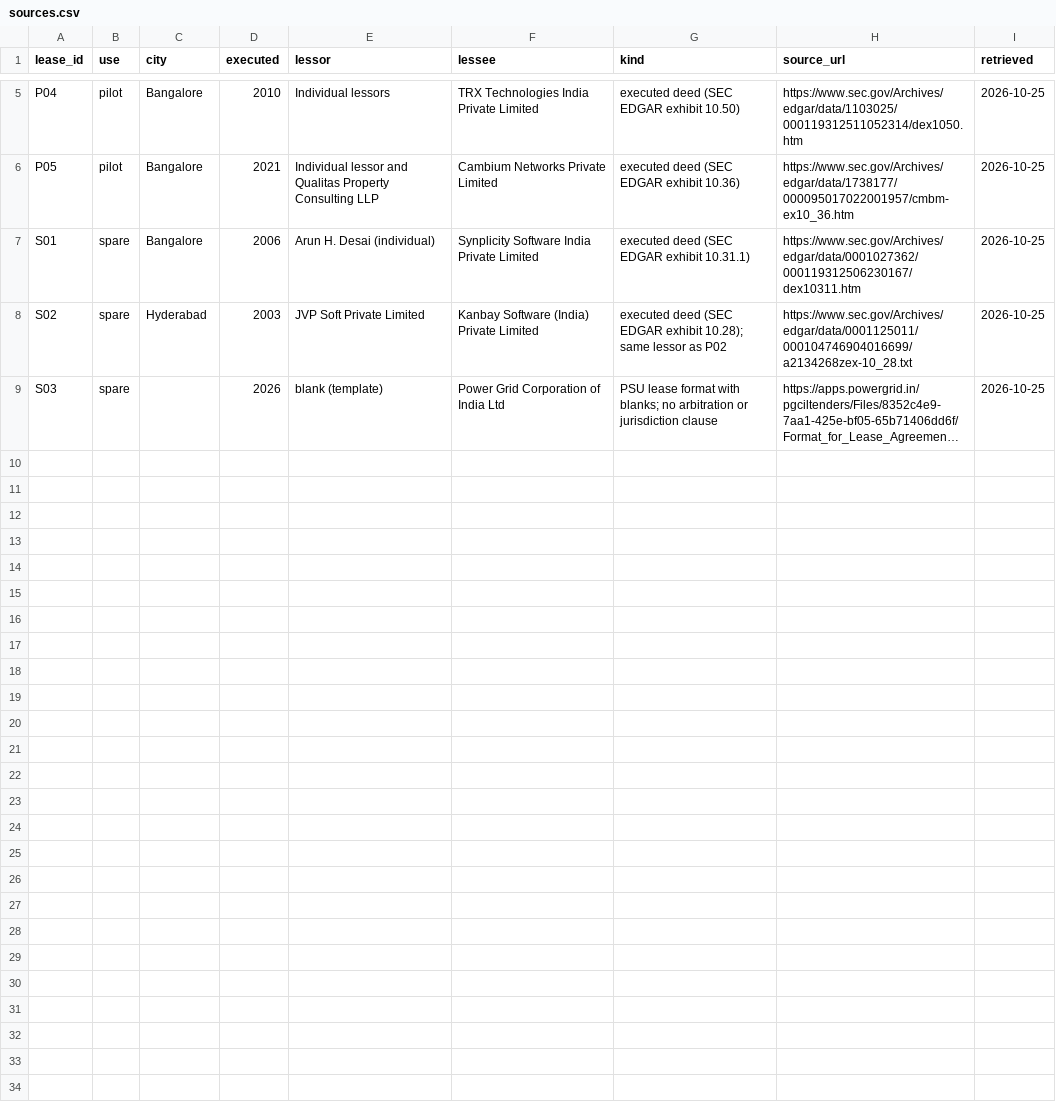
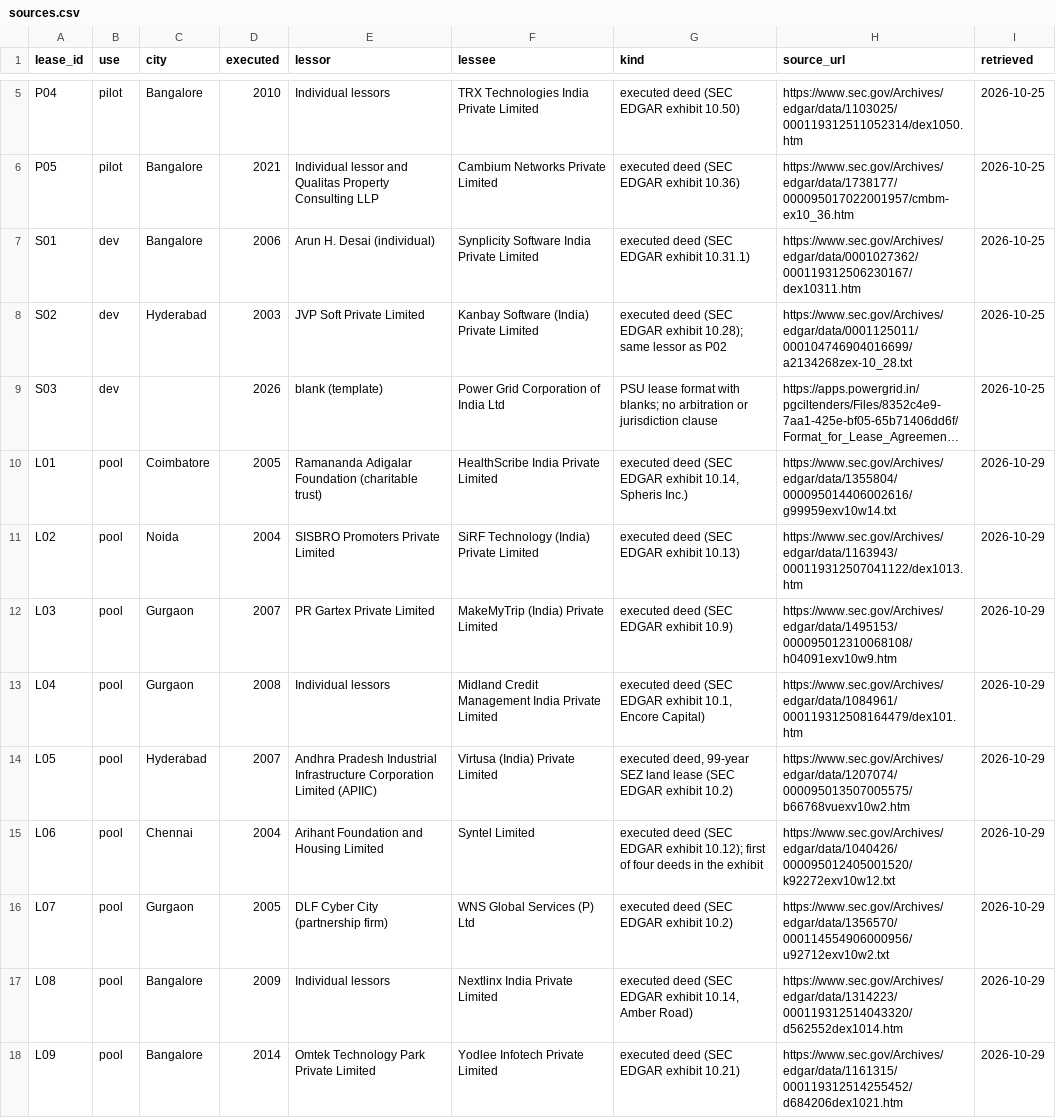
Before and after one commit to 24KaratAu/lma-final-project, a CSV file: data/sources.csv, drawn as a sheet; only a part is shown, gaps mark what is left out; long unchanged cells end in …; the diff covers the shown part only; the diff names each change by its address in the sheet, - before the commit and + after, or states it on an @@ line.

Commit message:
Dev clauses, item pool, and the lawyer's Batch A and B answers
- data/dev: 20 dev items (13 bar on proceedings, 7 restraint of trade)
  written into copies of spare deeds S01-S03, with items.csv and the
  answer key. Introduces phrasing family BP-7 (expert determination).
- data/pool: 20 more executed lease deeds (L01-L20) with 70 items, the
  answer key and a blank answer sheet.
- data/sources.csv: S01-S03 moved from spare to dev; L01-L20 added.
- docs/legal: the lawyer's blind answers for Batch A (DV-01-DV-20) and
  Batch B (PO-01-PO-70).

Agreement with the answer keys: Batch A 20/20 verdicts; Batch B 66/70
verdicts (PO-14, PO-24, PO-65, PO-66 differ, listed in
data/pool/README.md). The answer keys are committed unchanged; any
corrections go in a separate file.

```diff
--- a/data/sources.csv
+++ b/data/sources.csv
-B7:B9 (use): spare
+B7:B9 (use): dev
+row 10: L01 | pool | Coimbatore | 2005 | Ramananda Adigalar Foundation (charitable trust) | HealthScribe India Private Limited | executed deed (SEC EDGAR exhibit 10.14, Spheris Inc.) | https://www.sec.gov/Archives/edgar/data/1355804/000095014406002616/g99959exv10w14.txt | 2026-10-29
+row 11: L02 | pool | Noida | 2004 | SISBRO Promoters Private Limited | SiRF Technology (India) Private Limited | executed deed (SEC EDGAR exhibit 10.13) | https://www.sec.gov/Archives/edgar/data/1163943/000119312507041122/dex1013.htm | 2026-10-29
+row 12: L03 | pool | Gurgaon | 2007 | PR Gartex Private Limited | MakeMyTrip (India) Private Limited | executed deed (SEC EDGAR exhibit 10.9) | https://www.sec.gov/Archives/edgar/data/1495153/000095012310068108/h04091exv10w9.htm | 2026-10-29
+row 13: L04 | pool | Gurgaon | 2008 | Individual lessors | Midland Credit Management India Private Limited | executed deed (SEC EDGAR exhibit 10.1, Encore Capital) | https://www.sec.gov/Archives/edgar/data/1084961/000119312508164479/dex101.htm | 2026-10-29
+row 14: L05 | pool | Hyderabad | 2007 | Andhra Pradesh Industrial Infrastructure Corporation Limited (APIIC) | Virtusa (India) Private Limited | executed deed, 99-year SEZ land lease (SEC EDGAR exhibit 10.2) | https://www.sec.gov/Archives/edgar/data/1207074/000095013507005575/b66768vuexv10w2.htm | 2026-10-29
+row 15: L06 | pool | Chennai | 2004 | Arihant Foundation and Housing Limited | Syntel Limited | executed deed (SEC EDGAR exhibit 10.12); first of four deeds in the exhibit | https://www.sec.gov/Archives/edgar/data/1040426/000095012405001520/k92272exv10w12.txt | 2026-10-29
+row 16: L07 | pool | Gurgaon | 2005 | DLF Cyber City (partnership firm) | WNS Global Services (P) Ltd | executed deed (SEC EDGAR exhibit 10.2) | https://www.sec.gov/Archives/edgar/data/1356570/000114554906000956/u92712exv10w2.txt | 2026-10-29
+row 17: L08 | pool | Bangalore | 2009 | Individual lessors | Nextlinx India Private Limited | executed deed (SEC EDGAR exhibit 10.14, Amber Road) | https://www.sec.gov/Archives/edgar/data/1314223/000119312514043320/d562552dex1014.htm | 2026-10-29
+row 18: L09 | pool | Bangalore | 2014 | Omtek Technology Park Private Limited | Yodlee Infotech Private Limited | executed deed (SEC EDGAR exhibit 10.21) | https://www.sec.gov/Archives/edgar/data/1161315/000119312514255452/d684206dex1021.htm | 2026-10-29
```
Also changed, not shown: 11 added rows elsewhere in this file, 52 other files.
